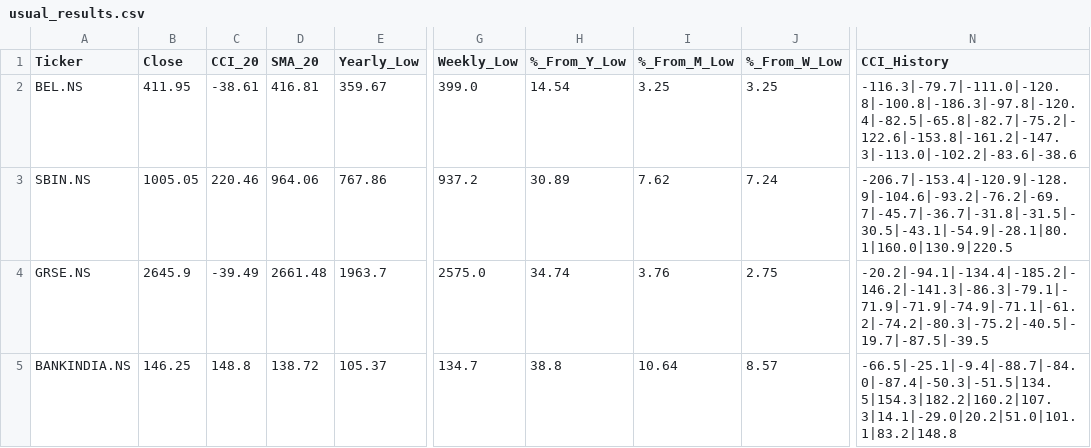
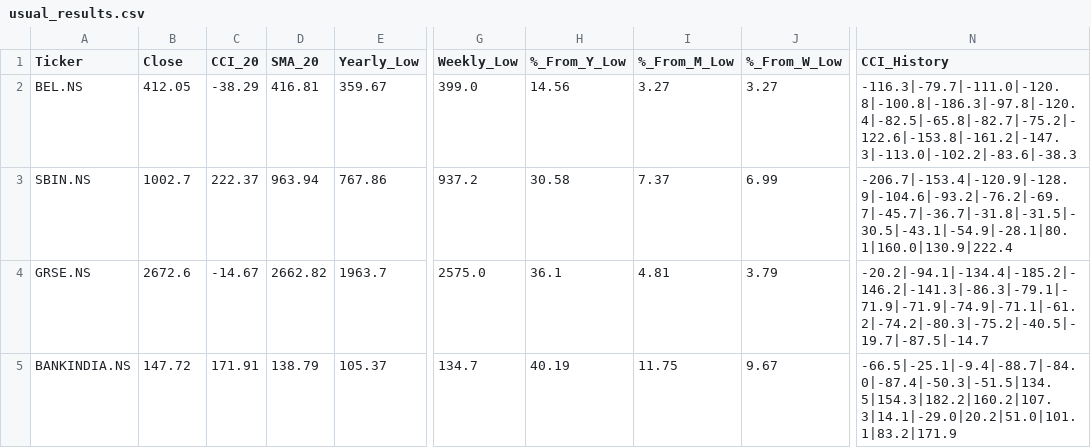
Before and after one commit to jandginvestment/cci20-sma20-strategy, a CSV file: frontend/src/assets/data/usual_results.csv, drawn as a sheet; only a part is shown, gaps mark what is left out; the diff names each change by its address in the sheet, - before the commit and + after, or states it on an @@ line.

```diff
--- a/frontend/src/assets/data/usual_results.csv
+++ b/frontend/src/assets/data/usual_results.csv
-B2 (Close): 411.95
+B2 (Close): 412.05
-C2 (CCI_20): -38.61
+C2 (CCI_20): -38.29
-H2 (%_From_Y_Low): 14.54
+H2 (%_From_Y_Low): 14.56
-I2 (%_From_M_Low): 3.25
+I2 (%_From_M_Low): 3.27
-J2 (%_From_W_Low): 3.25
+J2 (%_From_W_Low): 3.27
-N2 (CCI_History): -116.3|-79.7|-111.0|-120.8|-100.8|-186.3|-97.8|-120.4|-82.5|-65.8|-82.7|-75.2|-122.6|-153.8|-161.2|-147.3|-113.0|-102.2|-83.6|-38.6
+N2 (CCI_History): -116.3|-79.7|-111.0|-120.8|-100.8|-186.3|-97.8|-120.4|-82.5|-65.8|-82.7|-75.2|-122.6|-153.8|-161.2|-147.3|-113.0|-102.2|-83.6|-38.3
-B3 (Close): 1005.05
+B3 (Close): 1002.7
-C3 (CCI_20): 220.46
+C3 (CCI_20): 222.37
-D3 (SMA_20): 964.06
+D3 (SMA_20): 963.94
-H3 (%_From_Y_Low): 30.89
+H3 (%_From_Y_Low): 30.58
-I3 (%_From_M_Low): 7.62
+I3 (%_From_M_Low): 7.37
-J3 (%_From_W_Low): 7.24
+J3 (%_From_W_Low): 6.99
-N3 (CCI_History): -206.7|-153.4|-120.9|-128.9|-104.6|-93.2|-76.2|-69.7|-45.7|-36.7|-31.8|-31.5|-30.5|-43.1|-54.9|-28.1|80.1|160.0|130.9|220.5
+N3 (CCI_History): -206.7|-153.4|-120.9|-128.9|-104.6|-93.2|-76.2|-69.7|-45.7|-36.7|-31.8|-31.5|-30.5|-43.1|-54.9|-28.1|80.1|160.0|130.9|222.4
-B4 (Close): 2645.9
+B4 (Close): 2672.6
-C4 (CCI_20): -39.49
+C4 (CCI_20): -14.67
-D4 (SMA_20): 2661.48
+D4 (SMA_20): 2662.82
-H4 (%_From_Y_Low): 34.74
+H4 (%_From_Y_Low): 36.1
-I4 (%_From_M_Low): 3.76
+I4 (%_From_M_Low): 4.81
-J4 (%_From_W_Low): 2.75
+J4 (%_From_W_Low): 3.79
-N4 (CCI_History): -20.2|-94.1|-134.4|-185.2|-146.2|-141.3|-86.3|-79.1|-71.9|-71.9|-74.9|-71.1|-61.2|-74.2|-80.3|-75.2|-40.5|-19.7|-87.5|-39.5
+N4 (CCI_History): -20.2|-94.1|-134.4|-185.2|-146.2|-141.3|-86.3|-79.1|-71.9|-71.9|-74.9|-71.1|-61.2|-74.2|-80.3|-75.2|-40.5|-19.7|-87.5|-14.7
-B5 (Close): 146.25
+B5 (Close): 147.72
-C5 (CCI_20): 148.8
+C5 (CCI_20): 171.91
-D5 (SMA_20): 138.72
+D5 (SMA_20): 138.79
-H5 (%_From_Y_Low): 38.8
+H5 (%_From_Y_Low): 40.19
-I5 (%_From_M_Low): 10.64
+I5 (%_From_M_Low): 11.75
-J5 (%_From_W_Low): 8.57
+J5 (%_From_W_Low): 9.67
-N5 (CCI_History): -66.5|-25.1|-9.4|-88.7|-84.0|-87.4|-50.3|-51.5|134.5|154.3|182.2|160.2|107.3|14.1|-29.0|20.2|51.0|101.1|83.2|148.8
+N5 (CCI_History): -66.5|-25.1|-9.4|-88.7|-84.0|-87.4|-50.3|-51.5|134.5|154.3|182.2|160.2|107.3|14.1|-29.0|20.2|51.0|101.1|83.2|171.9
```
Also changed, not shown: frontend/src/assets/data/ZeroHoldings_results.csv, frontend/src/assets/data/nifty50_results.csv, 2 other files.
